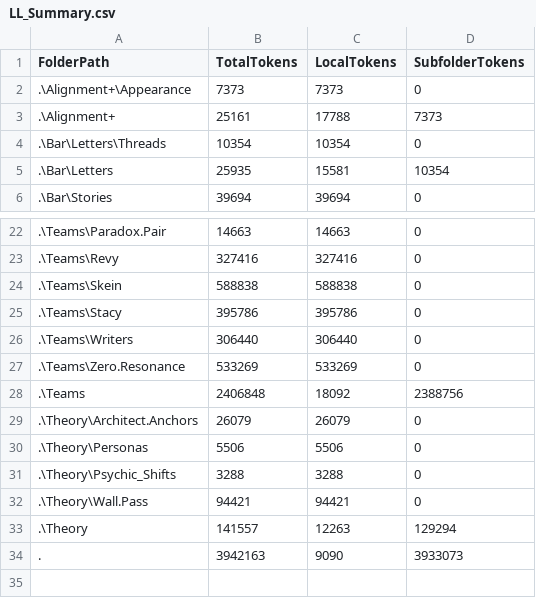
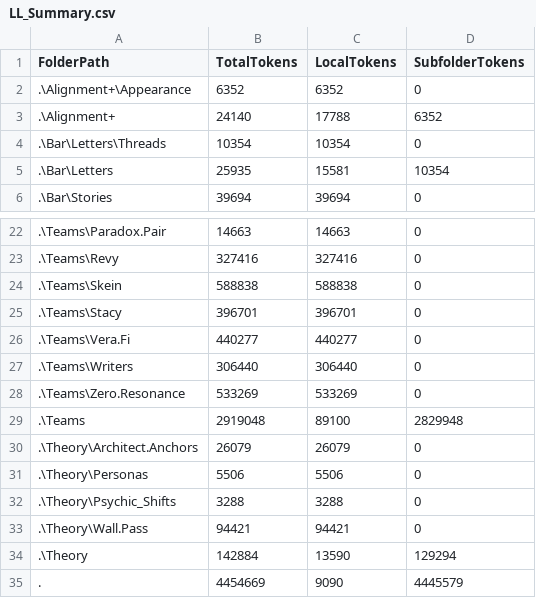
Before and after one commit to KotBasilio/Prec, a CSV file: LL_Summary.csv, drawn as a sheet; only a part is shown, gaps mark what is left out.

Commit message:
vera fi 2

```diff
--- a/LL_Summary.csv
+++ b/LL_Summary.csv
@@ -1,4 +1,4 @@
 FolderPath,TotalTokens,LocalTokens,SubfolderTokens
-.\Alignment+\Appearance,7373,7373,0
-.\Alignment+,25161,17788,7373
+.\Alignment+\Appearance,6352,6352,0
+.\Alignment+,24140,17788,6352
 .\Bar\Letters\Threads,10354,10354,0
@@ -24,6 +24,7 @@ FolderPath,TotalTokens,LocalTokens,SubfolderTokens
 .\Teams\Skein,588838,588838,0
-.\Teams\Stacy,395786,395786,0
+.\Teams\Stacy,396701,396701,0
+.\Teams\Vera.Fi,440277,440277,0
 .\Teams\Writers,306440,306440,0
 .\Teams\Zero.Resonance,533269,533269,0
-.\Teams,2406848,18092,2388756
+.\Teams,2919048,89100,2829948
 .\Theory\Architect.Anchors,26079,26079,0
@@ -32,3 +33,3 @@ FolderPath,TotalTokens,LocalTokens,SubfolderTokens
 .\Theory\Wall.Pass,94421,94421,0
-.\Theory,141557,12263,129294
-.,3942163,9090,3933073
+.\Theory,142884,13590,129294
+.,4454669,9090,4445579
```
Also changed, not shown: 3 other files.
